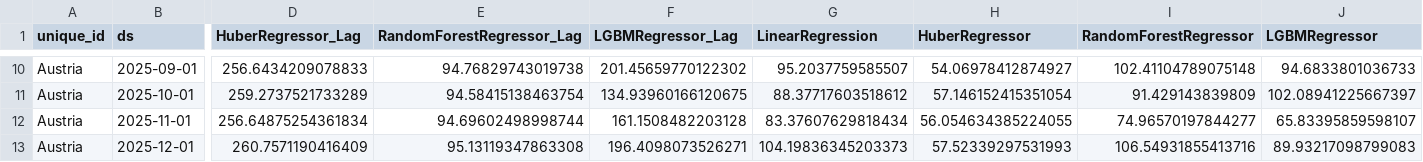
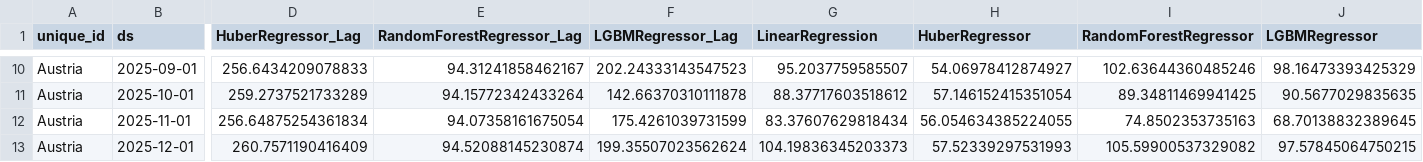
Before and after one commit to L-Schlosser/TIS3_CapstoneProject, a CSV file: results/forecast_data/ml_monthly_val.csv, drawn as a sheet; only a part is shown, gaps mark what is left out; the diff covers the shown part only; the diff names each change by its address in the sheet, - before the commit and + after, or states it on an @@ line.

```diff
--- a/results/forecast_data/ml_monthly_val.csv
+++ b/results/forecast_data/ml_monthly_val.csv
-E10 (RandomForestRegressor_Lag): 94.76829743019738
+E10 (RandomForestRegressor_Lag): 94.31241858462167
-F10 (LGBMRegressor_Lag): 201.45659770122302
+F10 (LGBMRegressor_Lag): 202.24333143547523
-I10 (RandomForestRegressor): 102.41104789075148
+I10 (RandomForestRegressor): 102.63644360485246
-J10 (LGBMRegressor): 94.6833801036733
+J10 (LGBMRegressor): 98.16473393425329
-E11 (RandomForestRegressor_Lag): 94.58415138463754
+E11 (RandomForestRegressor_Lag): 94.15772342433264
-F11 (LGBMRegressor_Lag): 134.93960166120675
+F11 (LGBMRegressor_Lag): 142.66370310111878
-I11 (RandomForestRegressor): 91.429143839809
+I11 (RandomForestRegressor): 89.34811469941425
-J11 (LGBMRegressor): 102.08941225667397
+J11 (LGBMRegressor): 90.5677029835635
-E12 (RandomForestRegressor_Lag): 94.69602498998744
+E12 (RandomForestRegressor_Lag): 94.07358161675054
-F12 (LGBMRegressor_Lag): 161.1508482203128
+F12 (LGBMRegressor_Lag): 175.4261039731599
-I12 (RandomForestRegressor): 74.96570197844277
+I12 (RandomForestRegressor): 74.8502353735163
-J12 (LGBMRegressor): 65.83395859598107
+J12 (LGBMRegressor): 68.70138832389645
-E13 (RandomForestRegressor_Lag): 95.13119347863308
+E13 (RandomForestRegressor_Lag): 94.52088145230874
-F13 (LGBMRegressor_Lag): 196.4098073526271
+F13 (LGBMRegressor_Lag): 199.35507023562624
-I13 (RandomForestRegressor): 106.54931855413716
+I13 (RandomForestRegressor): 105.59900537329082
-J13 (LGBMRegressor): 89.93217098799083
+J13 (LGBMRegressor): 97.57845064750215
```
Also changed, not shown: 32 edited cells elsewhere in this file, results/forecast_data/ml_daily_test.csv, results/forecast_data/ml_daily_val.csv, 3 other files.
